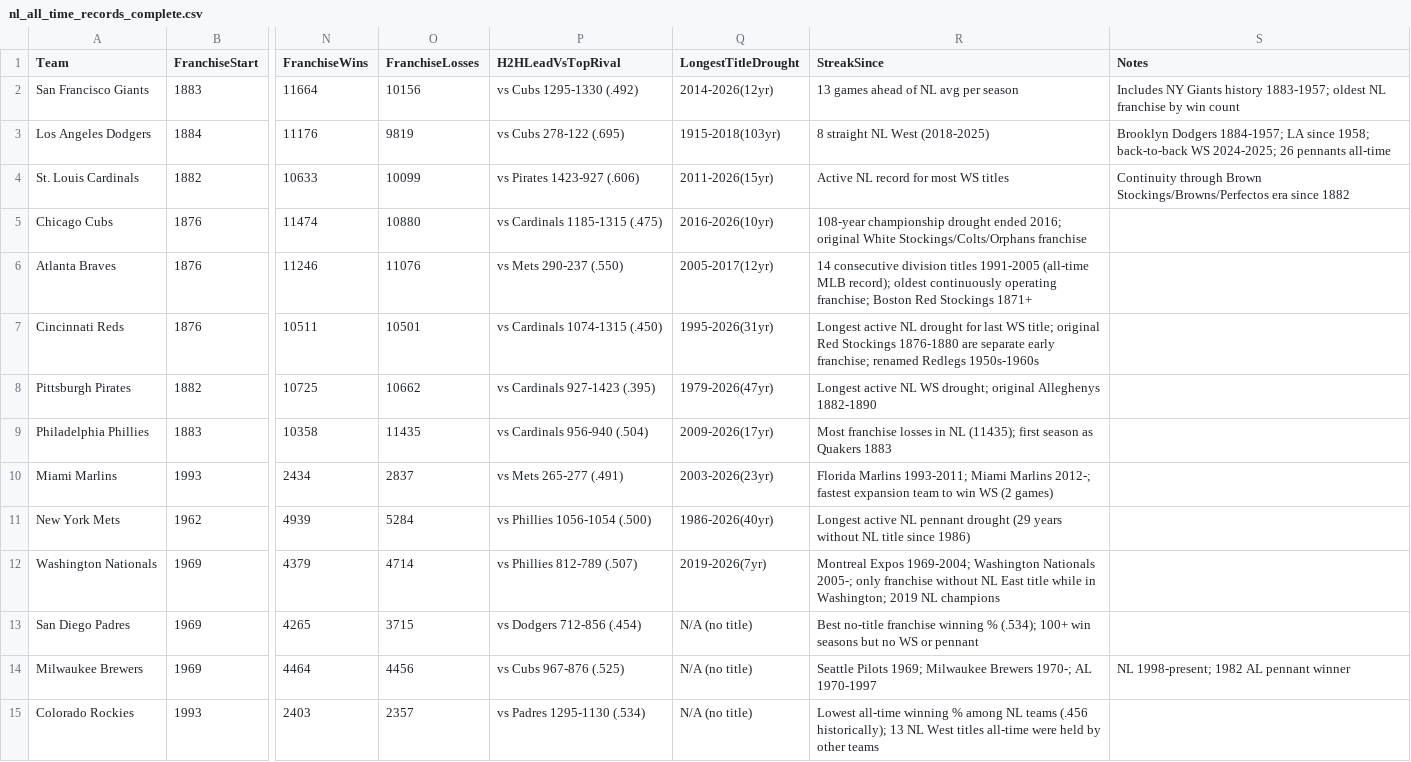
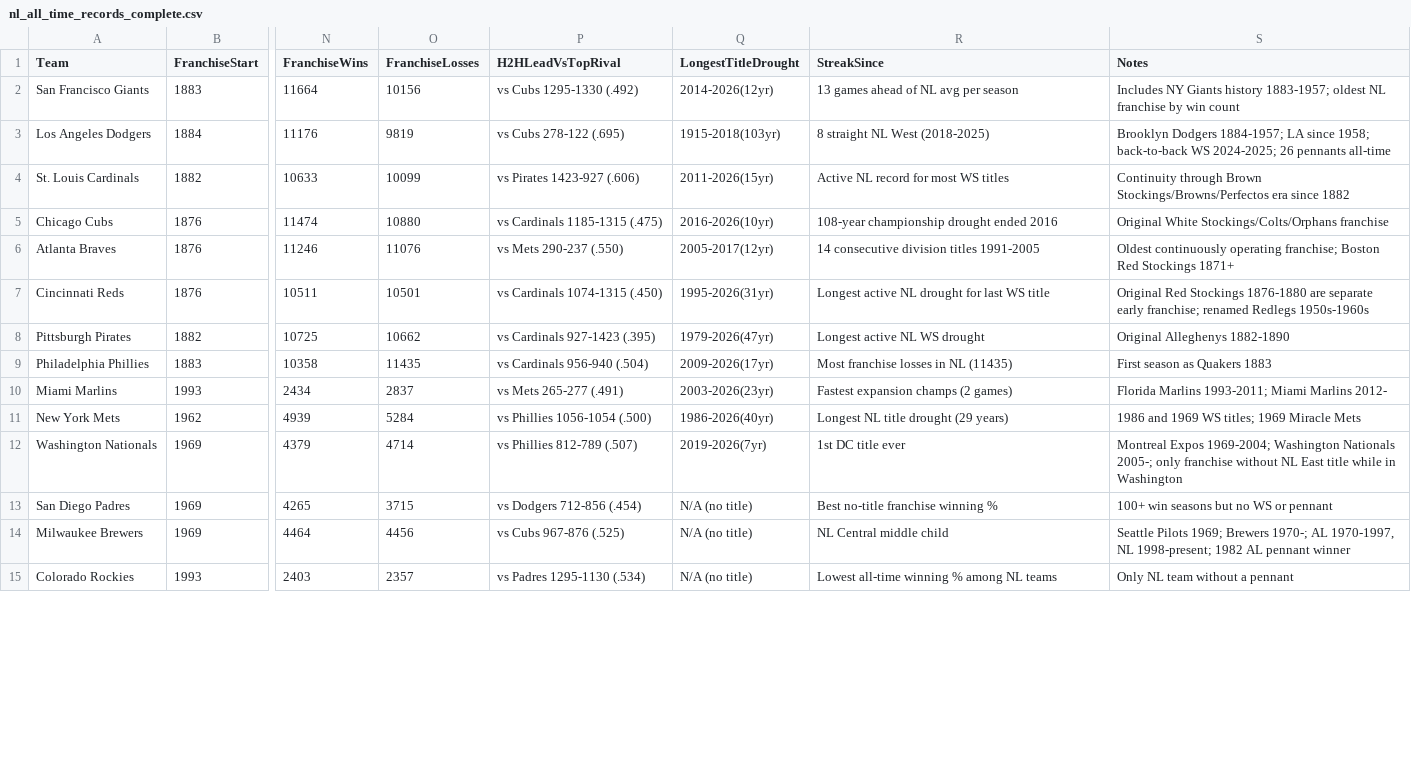
Before and after one commit to zhub9006/nl-team-trends, a CSV file: data/nl_all_time_records_complete.csv, drawn as a sheet; only a part is shown, gaps mark what is left out; the diff covers the shown part only; the diff names each change by its address in the sheet, - before the commit and + after, or states it on an @@ line.

Commit message:
Fix nl_all_time_records_complete.csv: remove + signs from numeric fields, clean data

```diff
--- a/data/nl_all_time_records_complete.csv
+++ b/data/nl_all_time_records_complete.csv
-R5 (StreakSince): …drought ended 2016; original White Stockings/Colts/Orphans franchise
+R5 (StreakSince): …drought ended 2016
-S5 (Notes): (empty)
+S5 (Notes): Original White Stockings/Colts/Orphans franchise
-R6 (StreakSince): …titles 1991-2005 (all-time MLB record); oldest continuously operating franchise; Boston Red Stockings 1871+
+R6 (StreakSince): …titles 1991-2005
-S6 (Notes): (empty)
+S6 (Notes): Oldest continuously operating franchise; Boston Red Stockings 1871+
-R7 (StreakSince): …last WS title; original Red Stockings 1876-1880 are separate early franchise; renamed Redlegs 1950s-1960s
+R7 (StreakSince): …last WS title
-S7 (Notes): (empty)
+S7 (Notes): Original Red Stockings 1876-1880 are separate early franchise; renamed Redlegs 1950s-1960s
-R8 (StreakSince): Longest active NL WS drought; original Alleghenys 1882-1890
+R8 (StreakSince): Longest active NL WS drought
-S8 (Notes): (empty)
+S8 (Notes): Original Alleghenys 1882-1890
-R9 (StreakSince): …in NL (11435); first season as Quakers 1883
+R9 (StreakSince): …in NL (11435)
-S9 (Notes): (empty)
+S9 (Notes): First season as Quakers 1883
-R10 (StreakSince): Florida Marlins 1993-2011; Miami Marlins 2012-; fastest expansion team to win WS (2 games)
+R10 (StreakSince): Fastest expansion champs (2 games)
-S10 (Notes): (empty)
+S10 (Notes): Florida Marlins 1993-2011; Miami Marlins 2012-
-R11 (StreakSince): Longest active NL pennant drought (29 years without NL title since 1986)
+R11 (StreakSince): Longest NL title drought (29 years)
-S11 (Notes): (empty)
+S11 (Notes): 1986 and 1969 WS titles; 1969 Miracle Mets
-R12 (StreakSince): Montreal Expos 1969-2004; Washington Nationals 2005-; only franchise without NL East title while in Washington; 2019 NL champions
+R12 (StreakSince): 1st DC title ever
-S12 (Notes): (empty)
+S12 (Notes): Montreal Expos 1969-2004; Washington Nationals 2005-; only franchise without NL East title while in Washington
-R13 (StreakSince): …winning % (.534); 100+ win seasons but no WS or pennant
+R13 (StreakSince): …winning %
-S13 (Notes): (empty)
+S13 (Notes): 100+ win seasons but no WS or pennant
-R14 (StreakSince): Seattle Pilots 1969; Milwaukee Brewers 1970-; AL 1970-1997
+R14 (StreakSince): NL Central middle child
-S14 (Notes): NL 1998-present;…
+S14 (Notes): Seattle Pilots 1969; Brewers 1970-; AL 1970-1997, NL 1998-present;…
-R15 (StreakSince): …NL teams (.456 historically); 13 NL West titles all-time were held by other teams
+R15 (StreakSince): …NL teams
-S15 (Notes): (empty)
+S15 (Notes): Only NL team without a pennant
```
Also changed, not shown: 12 edited cells elsewhere in this file.
